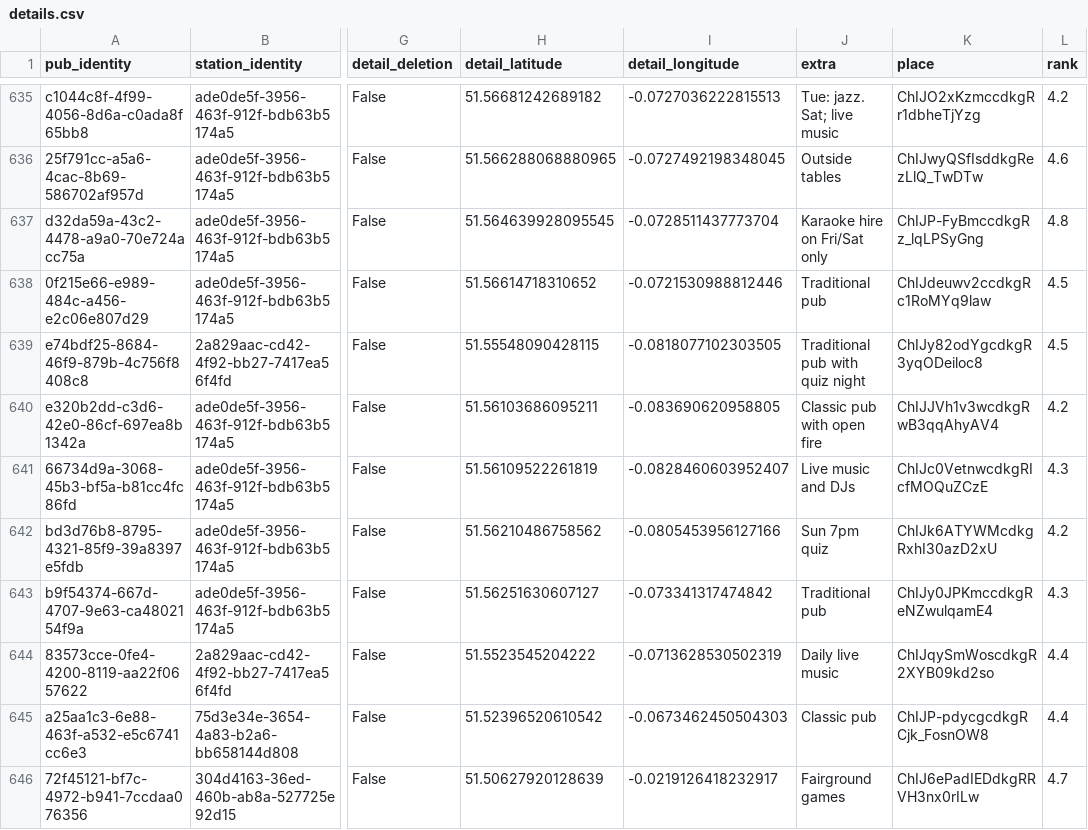
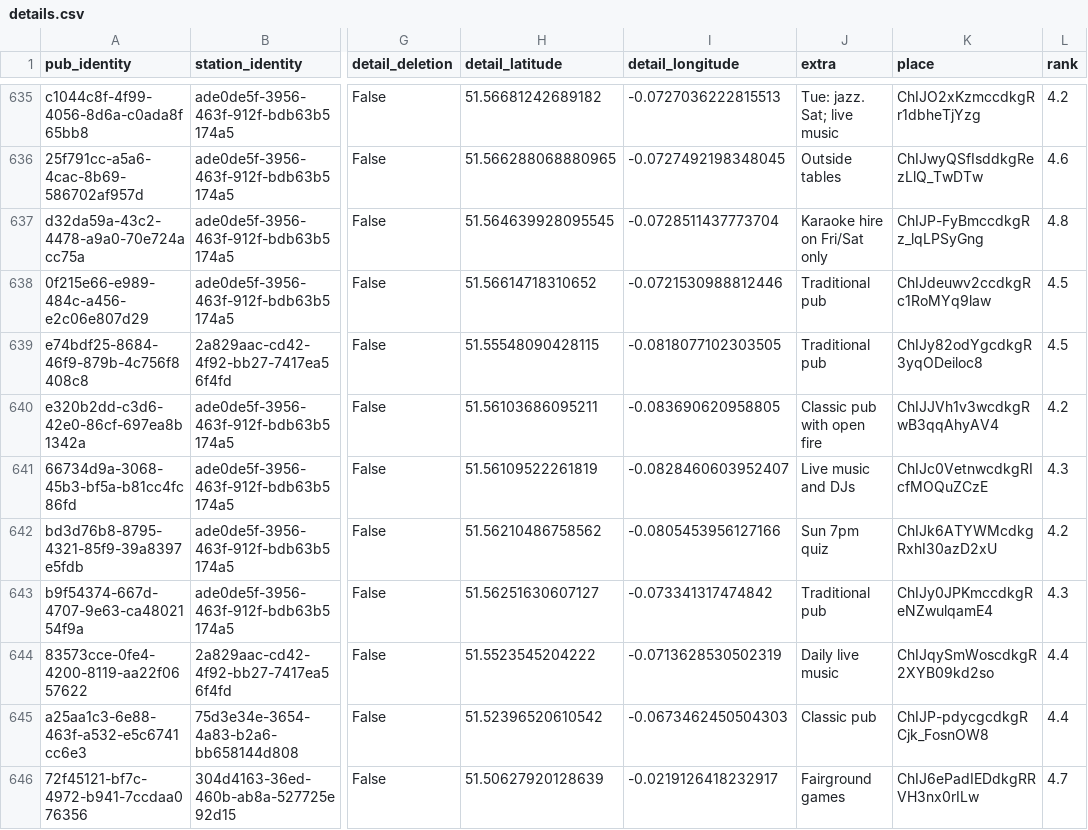
Before and after one commit to cartsmate/thepubpicker, a CSV file: files/details.csv, drawn as a sheet; only a part is shown, gaps mark what is left out; the diff names each change by its address in the sheet, - before the commit and + after, or states it on an @@ line.

```diff
--- a/files/details.csv
+++ b/files/details.csv
-J639 (extra): Traditional pub with quiz night
+J639 (extra): Traditional pub
```
Also changed, not shown: files/reviews.csv, 44 other files.
